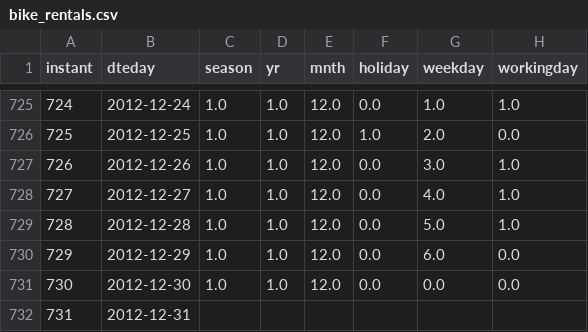
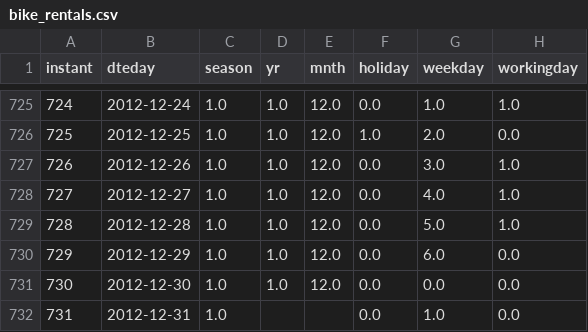
Before and after one commit to coreyjwade/XGBoost_Packt, a CSV file: bike_rentals.csv, drawn as a sheet; only a part is shown, gaps mark what is left out; the diff names each change by its address in the sheet, - before the commit and + after, or states it on an @@ line.

Commit message:
trim nulls

```diff
--- a/bike_rentals.csv
+++ b/bike_rentals.csv
-C732 (season): (empty)
+C732 (season): 1.0
-F732 (holiday): (empty)
+F732 (holiday): 0.0
-G732 (weekday): (empty)
+G732 (weekday): 1.0
-H732 (workingday): (empty)
+H732 (workingday): 0.0
```
